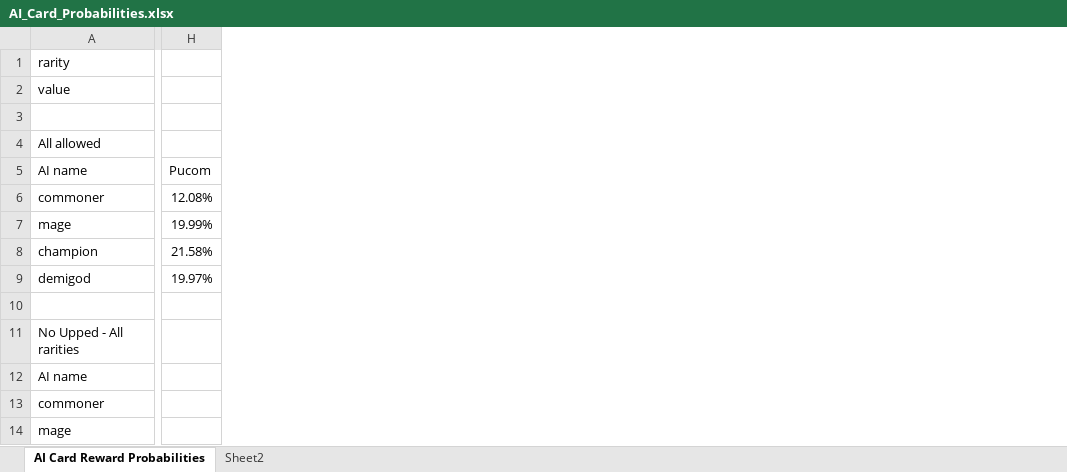
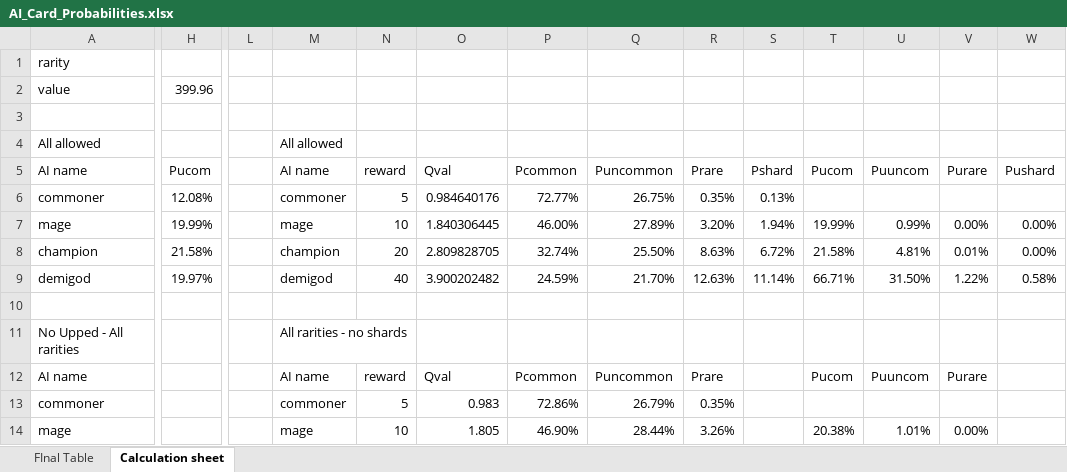
Before and after one commit to serprex/openEtG, an Excel workbook: AI_Card_Probabilities.xlsx, sheet Calculation sheet, drawn as a sheet; only a part is shown, gaps mark what is left out; values as stored, in another font and other column widths than the file's, no borders; the diff names each change by its address in the sheet, - before the commit and + after, or states it on an @@ line.

```diff
--- a/AI_Card_Probabilities.xlsx (sheet Calculation sheet)
+++ b/AI_Card_Probabilities.xlsx (sheet Calculation sheet)
-sheet tab: AI Card Reward Probabilities
+sheet tab: Calculation sheet
-sheet tab: Sheet2
+sheet tab: FInal Table
@@ sheet tab order changed: FInal Table | Calculation sheet @@
+column L, empty
+column M, rows 4-14: All allowed | AI name | commoner | mage | champion | demigod |  | All rarities - no shards | AI name | commoner | mage
+column N, rows 5-14: reward | 5 | 10 | 20 | 40 |  |  | reward | 5 | 10
+column O, rows 5-14: Qval | 0.984640176 | 1.840306445 | 2.809828705 | 3.900202482 |  |  | Qval | 0.983 | 1.805
+column P, rows 5-14: Pcommon | 72.77% | 46.00% | 32.74% | 24.59% |  |  | Pcommon | 72.86% | 46.90%
+column Q, rows 5-14: Puncommon | 26.75% | 27.89% | 25.50% | 21.70% |  |  | Puncommon | 26.79% | 28.44%
+column R, rows 5-14: Prare | 0.35% | 3.20% | 8.63% | 12.63% |  |  | Prare | 0.35% | 3.26%
+column S, rows 5-9: Pshard | 0.13% | 1.94% | 6.72% | 11.14%
+column T, rows 5-14: Pucom |  | 19.99% | 21.58% | 66.71% |  |  | Pucom |  | 20.38%
+column U, rows 5-14: Puuncom |  | 0.99% | 4.81% | 31.50% |  |  | Puuncom |  | 1.01%
+column V, rows 5-14: Purare |  | 0.00% | 0.01% | 1.22% |  |  | Purare |  | 0.00%
+column W, rows 5-9: Pushard |  | 0.00% | 0.00% | 0.58%
-H2: (empty)
+H2: 399.96
```
Also changed, not shown: sheet FInal Table, 1 other file.
